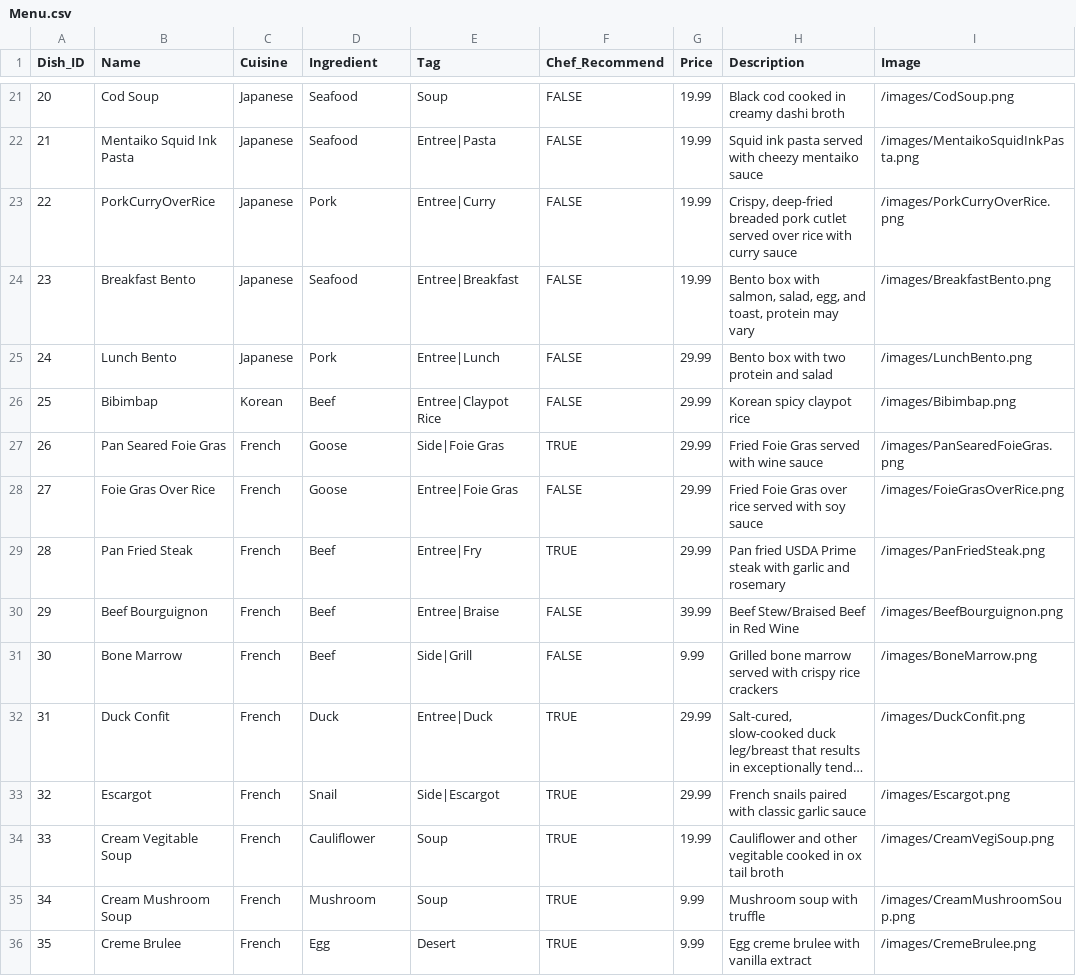
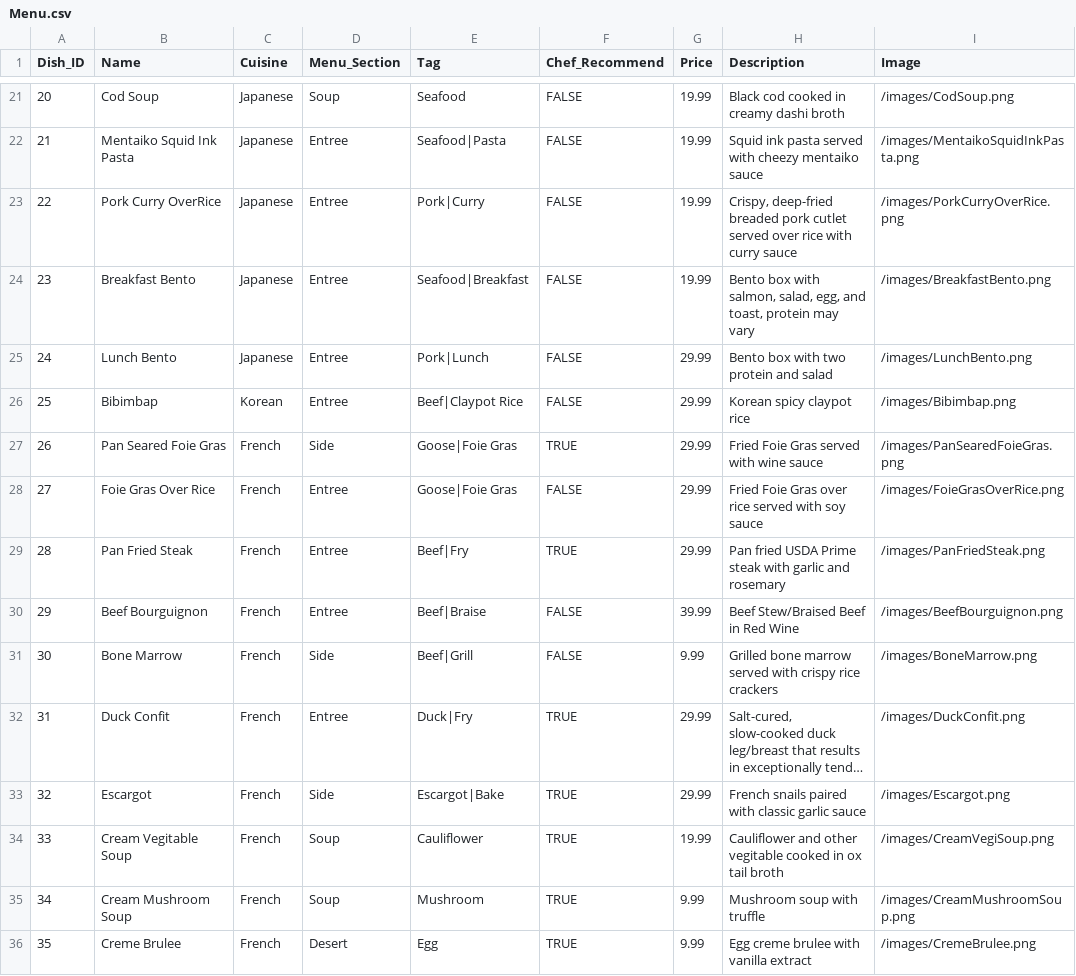
Before and after one commit to sighfazeroth/Menu_App, a CSV file: public/Menu.csv, drawn as a sheet; only a part is shown, gaps mark what is left out; long unchanged cells end in …; the diff covers the shown part only; the diff names each change by its address in the sheet, - before the commit and + after, or states it on an @@ line.

Commit message:
v0.94
change filter and some names, customer list updated

```diff
--- a/public/Menu.csv
+++ b/public/Menu.csv
-D1: Ingredient
+D1: Menu_Section
-D21 (Menu_Section): Seafood
+D21 (Menu_Section): Soup
-E21 (Tag): Soup
+E21 (Tag): Seafood
-D22 (Menu_Section): Seafood
+D22 (Menu_Section): Entree
-E22 (Tag): Entree|Pasta
+E22 (Tag): Seafood|Pasta
-B23 (Name): PorkCurryOverRice
+B23 (Name): Pork Curry OverRice
-D23 (Menu_Section): Pork
+D23 (Menu_Section): Entree
-E23 (Tag): Entree|Curry
+E23 (Tag): Pork|Curry
-D24 (Menu_Section): Seafood
+D24 (Menu_Section): Entree
-E24 (Tag): Entree|Breakfast
+E24 (Tag): Seafood|Breakfast
-D25 (Menu_Section): Pork
+D25 (Menu_Section): Entree
-E25 (Tag): Entree|Lunch
+E25 (Tag): Pork|Lunch
-D26 (Menu_Section): Beef
+D26 (Menu_Section): Entree
-E26 (Tag): Entree|Claypot Rice
+E26 (Tag): Beef|Claypot Rice
-D27 (Menu_Section): Goose
+D27 (Menu_Section): Side
-E27 (Tag): Side|Foie Gras
+E27 (Tag): Goose|Foie Gras
-D28 (Menu_Section): Goose
+D28 (Menu_Section): Entree
-E28 (Tag): Entree|Foie Gras
+E28 (Tag): Goose|Foie Gras
-D29:D30 (Menu_Section): Beef
+D29:D30 (Menu_Section): Entree
-E29 (Tag): Entree|Fry
+E29 (Tag): Beef|Fry
-E30 (Tag): Entree|Braise
+E30 (Tag): Beef|Braise
-D31 (Menu_Section): Beef
+D31 (Menu_Section): Side
-E31 (Tag): Side|Grill
+E31 (Tag): Beef|Grill
-D32 (Menu_Section): Duck
+D32 (Menu_Section): Entree
-E32 (Tag): Entree|Duck
+E32 (Tag): Duck|Fry
-D33 (Menu_Section): Snail
+D33 (Menu_Section): Side
-E33 (Tag): Side|Escargot
+E33 (Tag): Escargot|Bake
-D34 (Menu_Section): Cauliflower
+D34 (Menu_Section): Soup
-E34 (Tag): Soup
+E34 (Tag): Cauliflower
-D35 (Menu_Section): Mushroom
+D35 (Menu_Section): Soup
-E35 (Tag): Soup
+E35 (Tag): Mushroom
-D36 (Menu_Section): Egg
+D36 (Menu_Section): Desert
-E36 (Tag): Desert
+E36 (Tag): Egg
```
Also changed, not shown: 44 edited cells elsewhere in this file, 2 other files.
